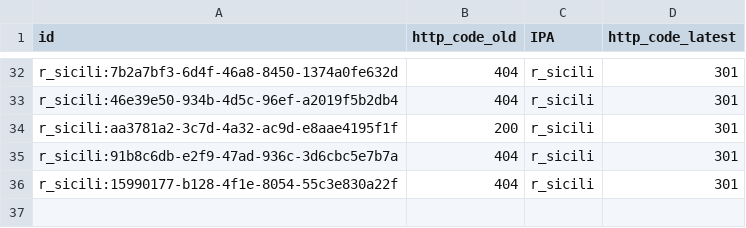
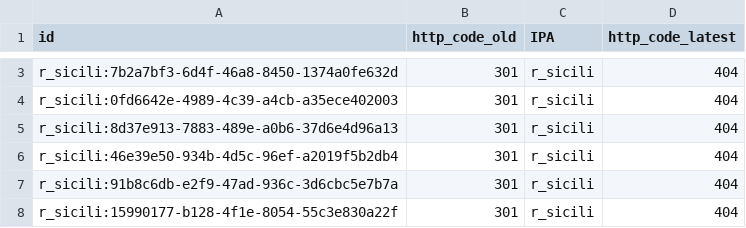
Before and after one commit to aborruso/playground, a CSV file: monitoraggio/sitrSicilia/check_http_alert.csv, drawn as a sheet; only a part is shown, gaps mark what is left out; removed rows and columns are numbered as before the commit, all else as after; the diff covers the shown part only; the diff names each change by its address in the sheet, - before the commit and + after, or states it on an @@ line.

```diff
--- a/monitoraggio/sitrSicilia/check_http_alert.csv
+++ b/monitoraggio/sitrSicilia/check_http_alert.csv
-B3 (http_code_old): 404
+B3 (http_code_old): 301
-D3 (http_code_latest): 301
+D3 (http_code_latest): 404
+row 4: r_sicili:0fd6642e-4989-4c39-a4cb-a35ece402003 | 301 | r_sicili | 404
+row 5: r_sicili:8d37e913-7883-489e-a0b6-37d6e4d96a13 | 301 | r_sicili | 404
-B6 (http_code_old): 404
+B6 (http_code_old): 301
-D6 (http_code_latest): 301
+D6 (http_code_latest): 404
-row 34: r_sicili:aa3781a2-3c7d-4a32-ac9d-e8aae4195f1f | 200 | r_sicili | 301
-B7:B8 (http_code_old): 404
+B7:B8 (http_code_old): 301
-D7:D8 (http_code_latest): 301
+D7:D8 (http_code_latest): 404
```
Also changed, not shown: 1 added row and 30 removed rows elsewhere in this file, monitoraggio/sitrSicilia/check_http.csv, monitoraggio/sitrSicilia/check_http_old.csv, 4 other files.
